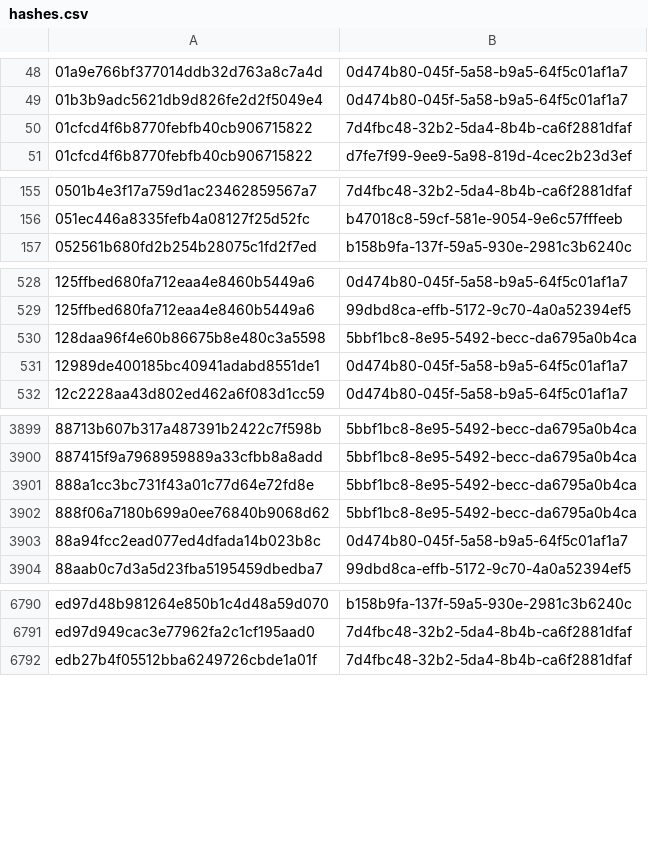
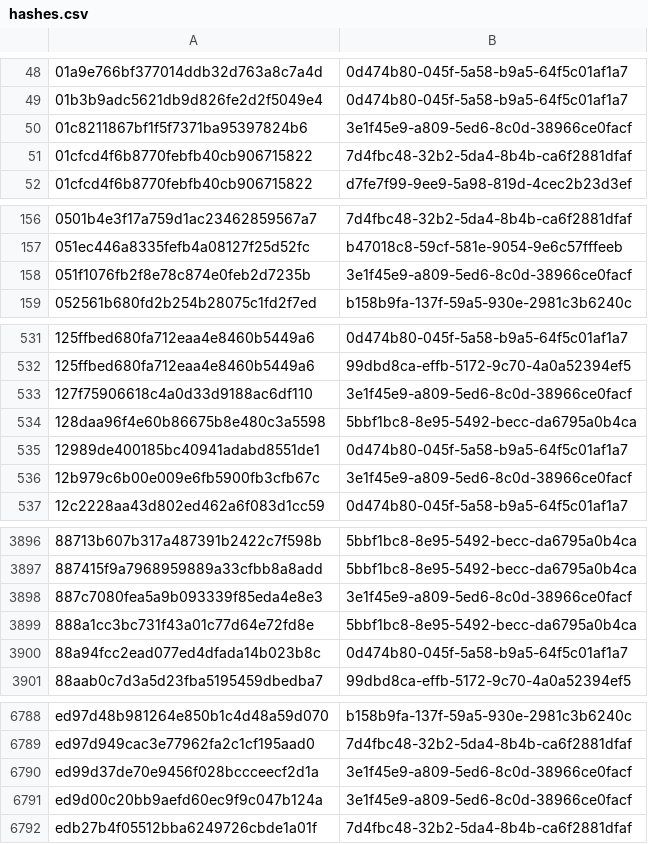
Before and after one commit to AliceGrey/ferromagnet-feed, a CSV file: misp/hashes.csv, drawn as a sheet; only a part is shown, gaps mark what is left out; the diff covers the shown part only.

```diff
--- a/misp/hashes.csv
+++ b/misp/hashes.csv
@@ -49,2 +49,3 @@
 01b3b9adc5621db9d826fe2d2f5049e4,0d474b80-045f-5a58-b9a5-64f5c01af1a7
+01c8211867bf1f5f7371ba95397824b6,3e1f45e9-a809-5ed6-8c0d-38966ce0facf
 01cfcd4f6b8770febfb40cb906715822,7d4fbc48-32b2-5da4-8b4b-ca6f2881dfaf
@@ -156,2 +157,3 @@
 051ec446a8335fefb4a08127f25d52fc,b47018c8-59cf-581e-9054-9e6c57fffeeb
+051f1076fb2f8e78c874e0feb2d7235b,3e1f45e9-a809-5ed6-8c0d-38966ce0facf
 052561b680fd2b254b28075c1fd2f7ed,b158b9fa-137f-59a5-930e-2981c3b6240c
@@ -529,4 +532,6 @@
 125ffbed680fa712eaa4e8460b5449a6,99dbd8ca-effb-5172-9c70-4a0a52394ef5
+127f75906618c4a0d33d9188ac6df110,3e1f45e9-a809-5ed6-8c0d-38966ce0facf
 128daa96f4e60b86675b8e480c3a5598,5bbf1bc8-8e95-5492-becc-da6795a0b4ca
 12989de400185bc40941adabd8551de1,0d474b80-045f-5a58-b9a5-64f5c01af1a7
+12b979c6b00e009e6fb5900fb3cfb67c,3e1f45e9-a809-5ed6-8c0d-38966ce0facf
 12c2228aa43d802ed462a6f083d1cc59,0d474b80-045f-5a58-b9a5-64f5c01af1a7
@@ -3900,4 +3897,4 @@
 887415f9a7968959889a33cfbb8a8add,5bbf1bc8-8e95-5492-becc-da6795a0b4ca
+887c7080fea5a9b093339f85eda4e8e3,3e1f45e9-a809-5ed6-8c0d-38966ce0facf
 888a1cc3bc731f43a01c77d64e72fd8e,5bbf1bc8-8e95-5492-becc-da6795a0b4ca
-888f06a7180b699a0ee76840b9068d62,5bbf1bc8-8e95-5492-becc-da6795a0b4ca
 88a94fcc2ead077ed4dfada14b023b8c,0d474b80-045f-5a58-b9a5-64f5c01af1a7
@@ -6791,2 +6789,4 @@ ed97d48b981264e850b1c4d48a59d070,b158b9fa-137f-59a5-930e-2981c3b6240c
 ed97d949cac3e77962fa2c1cf195aad0,7d4fbc48-32b2-5da4-8b4b-ca6f2881dfaf
+ed99d37de70e9456f028bccceecf2d1a,3e1f45e9-a809-5ed6-8c0d-38966ce0facf
+ed9d00c20bb9aefd60ec9f9c047b124a,3e1f45e9-a809-5ed6-8c0d-38966ce0facf
 edb27b4f05512bba6249726cbde1a01f,7d4fbc48-32b2-5da4-8b4b-ca6f2881dfaf
```
Also changed, not shown: 20 added rows and 27 removed rows elsewhere in this file, 28 other files.
